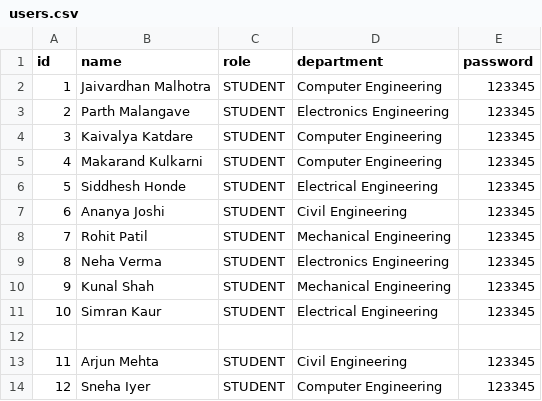
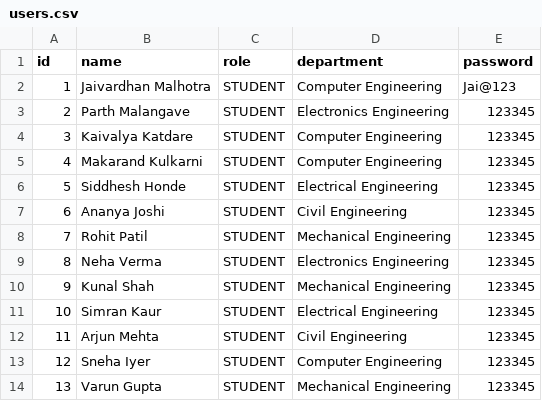
Before and after one commit to Makarand9106/OOPS-Project, a CSV file: coep-system/data/database/users.csv, drawn as a sheet; only a part is shown; the shorter side is filled out with more unchanged rows; the diff covers the shown part only.

```diff
--- a/coep-system/data/database/users.csv
+++ b/coep-system/data/database/users.csv
@@ -1,3 +1,3 @@
 id,name,role,department,password
-1,Jaivardhan Malhotra,STUDENT,Computer Engineering,123345
+1,Jaivardhan Malhotra,STUDENT,Computer Engineering,Jai@123
 2,Parth Malangave,STUDENT,Electronics Engineering,123345
@@ -11,3 +11,2 @@ id,name,role,department,password
 10,Simran Kaur,STUDENT,Electrical Engineering,123345
-
 11,Arjun Mehta,STUDENT,Civil Engineering,123345
```
Also changed, not shown: 1 added row and 7 removed rows elsewhere in this file, 41 other files.
